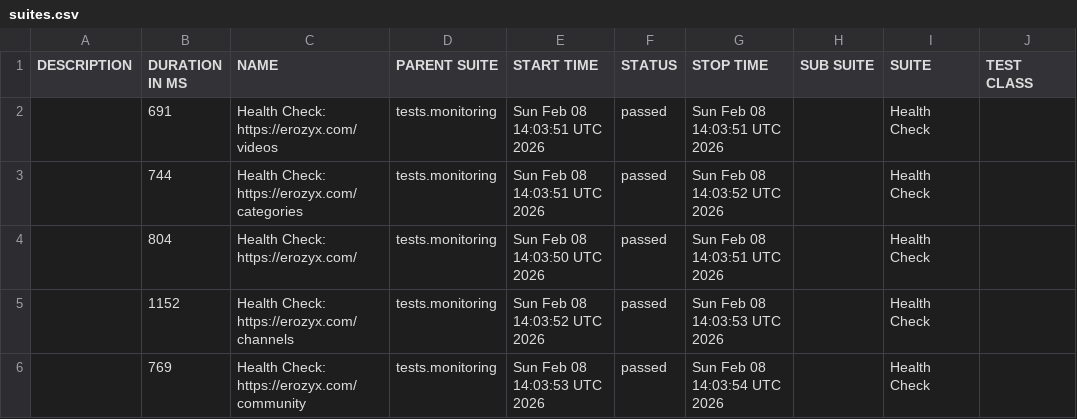
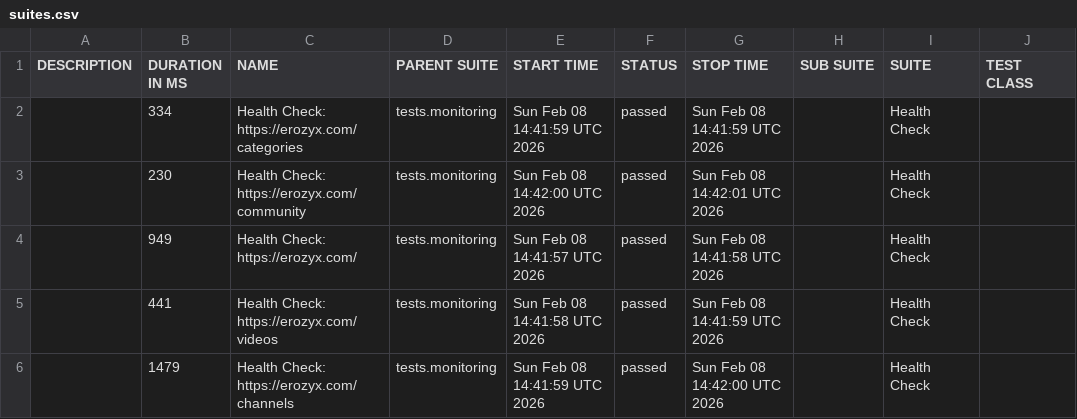
Before and after one commit to mike-novozhenov/AUTOMATION_VTUBE, a CSV file: data/suites.csv, drawn as a sheet; only a part is shown; the diff names each change by its address in the sheet, - before the commit and + after, or states it on an @@ line.

```diff
--- a/data/suites.csv
+++ b/data/suites.csv
-B2 (DURATION IN MS): 691
+B2 (DURATION IN MS): 334
-C2 (NAME): Health Check: https://erozyx.com/videos
+C2 (NAME): Health Check: https://erozyx.com/categories
-E2 (START TIME): Sun Feb 08 14:03:51 UTC 2026
+E2 (START TIME): Sun Feb 08 14:41:59 UTC 2026
-G2 (STOP TIME): Sun Feb 08 14:03:51 UTC 2026
+G2 (STOP TIME): Sun Feb 08 14:41:59 UTC 2026
-B3 (DURATION IN MS): 744
+B3 (DURATION IN MS): 230
-C3 (NAME): Health Check: https://erozyx.com/categories
+C3 (NAME): Health Check: https://erozyx.com/community
-E3 (START TIME): Sun Feb 08 14:03:51 UTC 2026
+E3 (START TIME): Sun Feb 08 14:42:00 UTC 2026
-G3 (STOP TIME): Sun Feb 08 14:03:52 UTC 2026
+G3 (STOP TIME): Sun Feb 08 14:42:01 UTC 2026
-B4 (DURATION IN MS): 804
+B4 (DURATION IN MS): 949
-E4 (START TIME): Sun Feb 08 14:03:50 UTC 2026
+E4 (START TIME): Sun Feb 08 14:41:57 UTC 2026
-G4 (STOP TIME): Sun Feb 08 14:03:51 UTC 2026
+G4 (STOP TIME): Sun Feb 08 14:41:58 UTC 2026
-B5 (DURATION IN MS): 1152
+B5 (DURATION IN MS): 441
-C5 (NAME): Health Check: https://erozyx.com/channels
+C5 (NAME): Health Check: https://erozyx.com/videos
-E5 (START TIME): Sun Feb 08 14:03:52 UTC 2026
+E5 (START TIME): Sun Feb 08 14:41:58 UTC 2026
-G5 (STOP TIME): Sun Feb 08 14:03:53 UTC 2026
+G5 (STOP TIME): Sun Feb 08 14:41:59 UTC 2026
-B6 (DURATION IN MS): 769
+B6 (DURATION IN MS): 1479
-C6 (NAME): Health Check: https://erozyx.com/community
+C6 (NAME): Health Check: https://erozyx.com/channels
-E6 (START TIME): Sun Feb 08 14:03:53 UTC 2026
+E6 (START TIME): Sun Feb 08 14:41:59 UTC 2026
-G6 (STOP TIME): Sun Feb 08 14:03:54 UTC 2026
+G6 (STOP TIME): Sun Feb 08 14:42:00 UTC 2026
```
Also changed, not shown: 41 other files.
